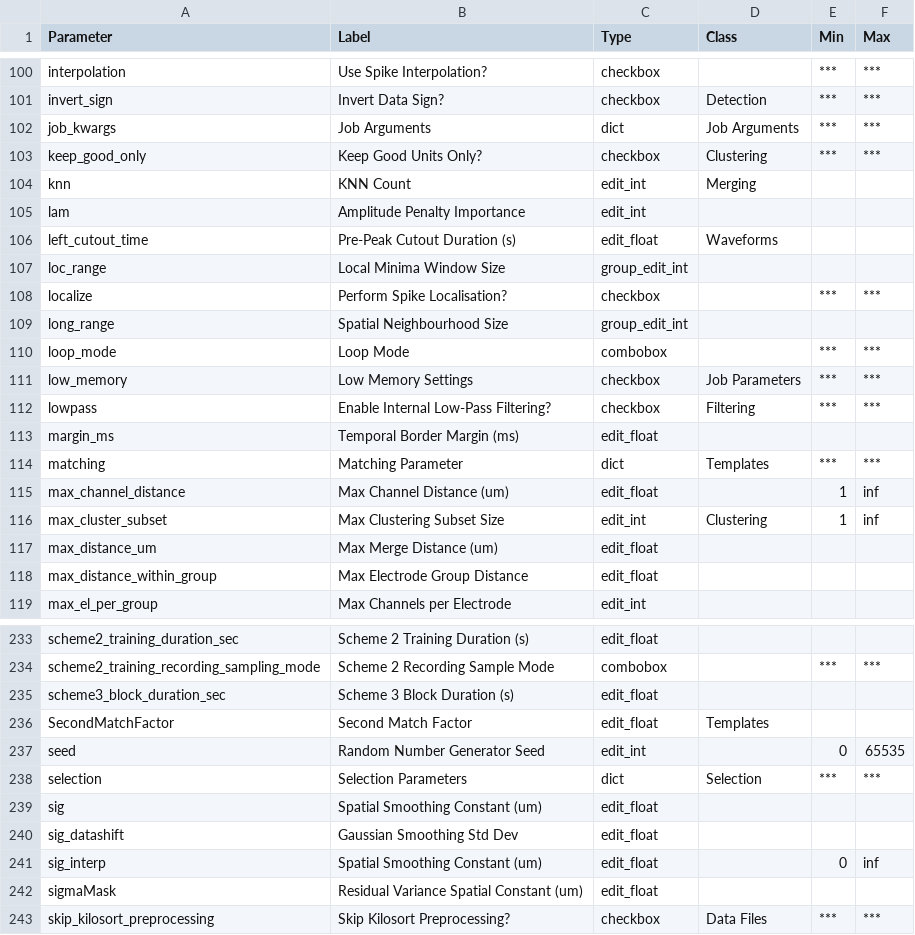
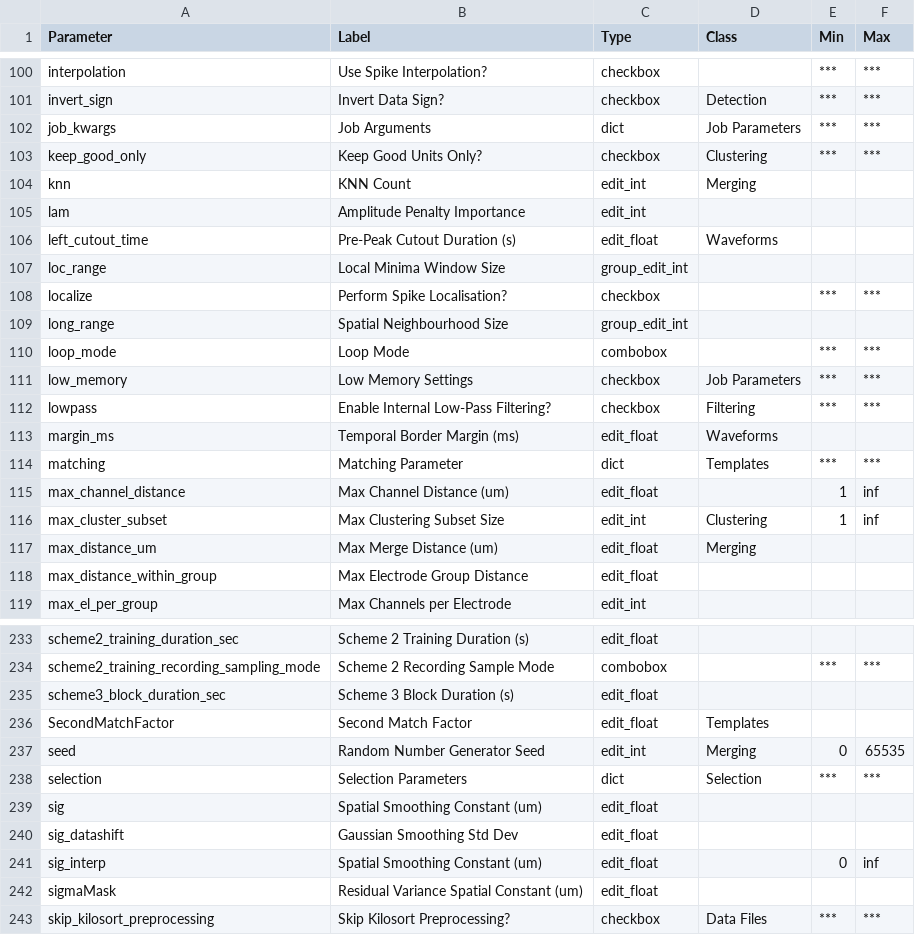
Before and after one commit to RichardFav/Spykit, a CSV file: spykit/resources/ssort_para.csv, drawn as a sheet; only a part is shown, gaps mark what is left out; the diff names each change by its address in the sheet, - before the commit and + after, or states it on an @@ line.

Commit message:
Sorting parameter dictionary error fixes

```diff
--- a/spykit/resources/ssort_para.csv
+++ b/spykit/resources/ssort_para.csv
-D102 (Class): Job Arguments
+D102 (Class): Job Parameters
-D113 (Class): (empty)
+D113 (Class): Waveforms
-D117 (Class): (empty)
+D117 (Class): Merging
-D237 (Class): (empty)
+D237 (Class): Merging
```
Also changed, not shown: 3 other files.
